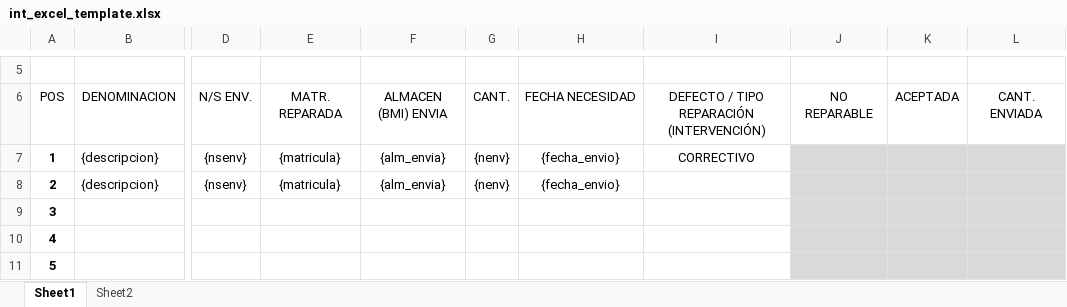
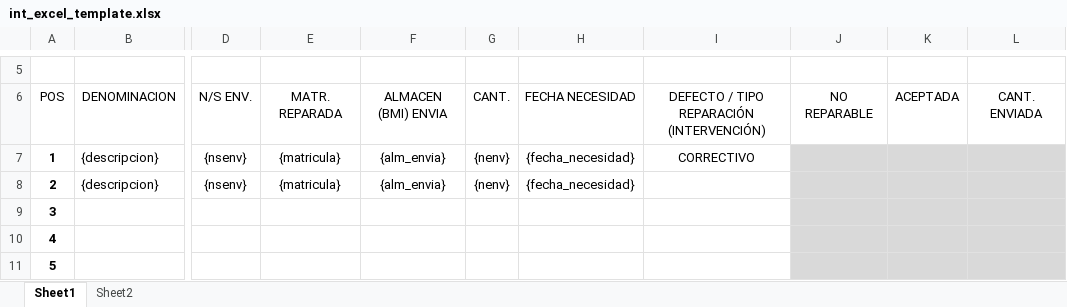
Before and after one commit to pako-gm/mat89, an Excel workbook: public/plantillas/int_excel_template.xlsx, sheet Sheet1, drawn as a sheet; only a part is shown, gaps mark what is left out; values as stored, in another font and other column widths than the file's, no borders; charts and pictures and table styles not drawn; the diff names each change by its address in the sheet, - before the commit and + after, or states it on an @@ line.

Commit message:
chore: update internal Excel template for improved functionality

```diff
--- a/public/plantillas/int_excel_template.xlsx (sheet Sheet1)
+++ b/public/plantillas/int_excel_template.xlsx (sheet Sheet1)
-H7:H8: {fecha_envio}
+H7:H8: {fecha_necesidad}
```
